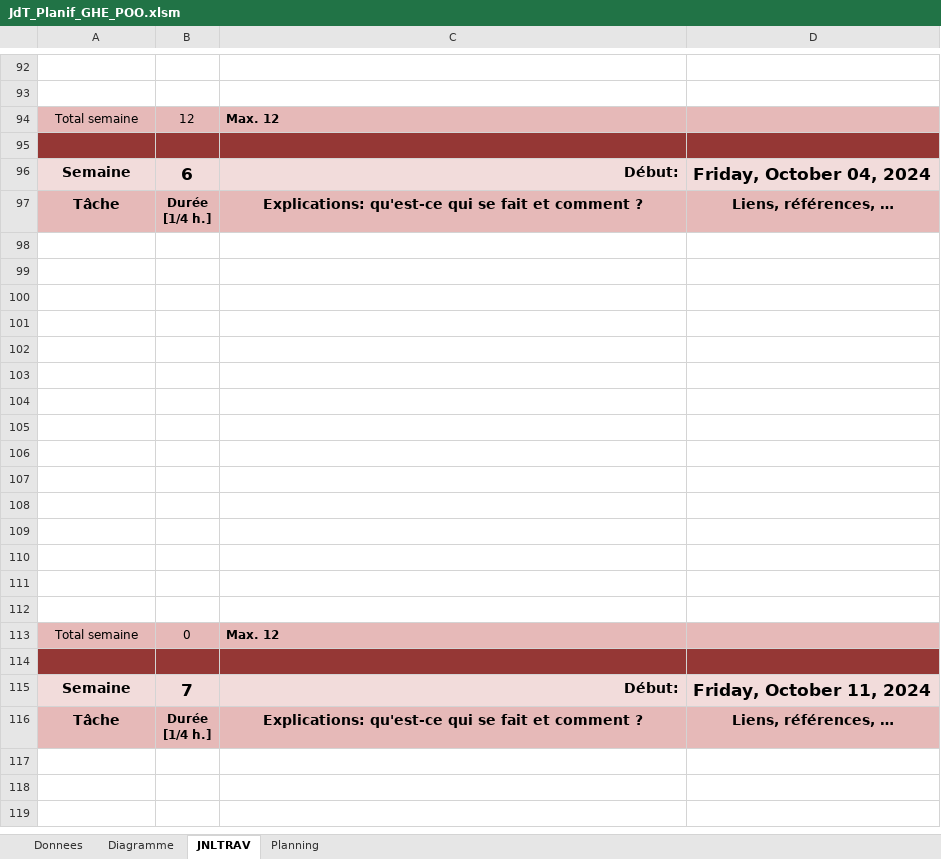
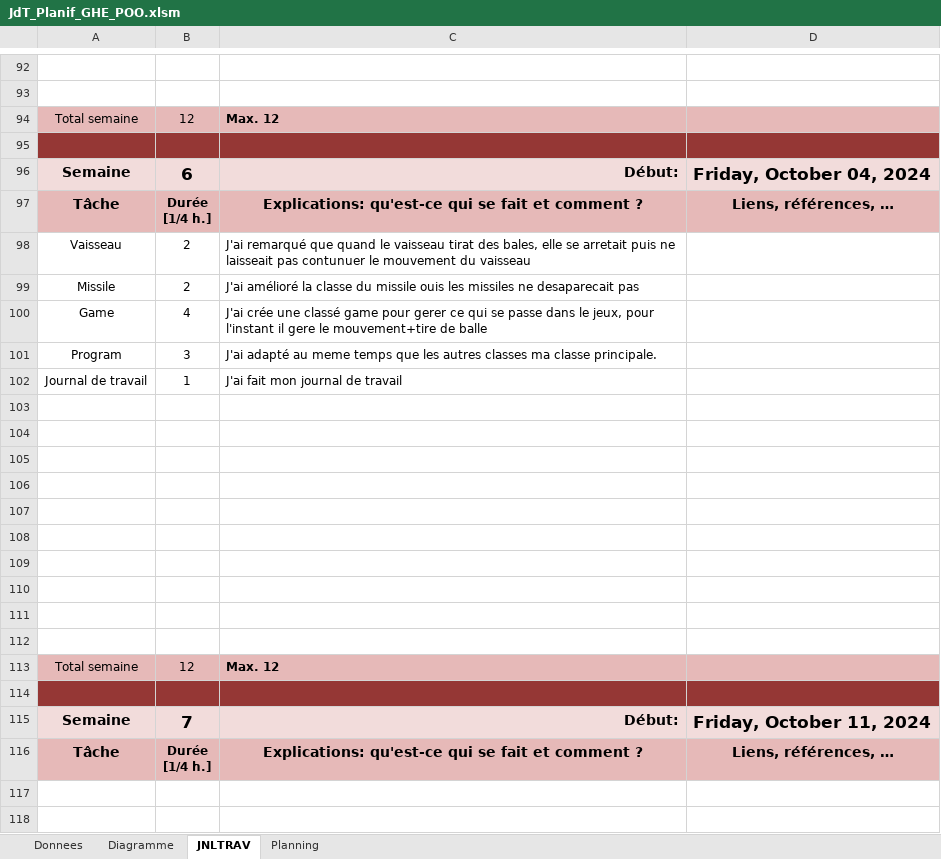
Before and after one commit to GHerreraE/SHOOT-ME-UP-GONZALOHERRERA, an Excel workbook: P_OO (M. Melly)/JdT_Planif_GHE_POO.xlsm, sheet JNLTRAV, drawn as a sheet; only a part is shown, gaps mark what is left out; the shorter side is filled out with more unchanged rows; values as stored, in another font and other column widths than the file's, no borders; charts and pictures not drawn; removed rows and columns are numbered as before the commit, all else as after; the diff names each change by its address in the sheet, - before the commit and + after, or states it on an @@ line.

Commit message:
CLASSES MODIFIES
Program
Vaisseau
Missile
Game New

```diff
--- a/P_OO (M. Melly)/JdT_Planif_GHE_POO.xlsm (sheet JNLTRAV)
+++ b/P_OO (M. Melly)/JdT_Planif_GHE_POO.xlsm (sheet JNLTRAV)
+row 98: Vaisseau | 2 | J'ai remarqué que quand le vaisseau tirat des bales, elle se arretait puis ne laisseait pas contunuer le mouvement du vaisseau
+row 99: Missile | 2 | J'ai amélioré la classe du missile ouis les missiles ne desaparecait pas
+row 100: Game | 4 | J'ai crée une classé game pour gerer ce qui se passe dans le jeux, pour l'instant il gere le mouvement+tire de balle
+row 101: Program | 3 | J'ai adapté au meme temps que les autres classes ma classe principale.
+row 102: Journal de travail | 1 | J'ai fait mon journal de travail
-row 108: (empty)
-row 109: (empty)
-row 110: (empty)
-row 111: (empty)
-row 112: (empty)
-B113: 0
+B113: 12
```
Also changed, not shown: charts or pictures, 8 other files.
